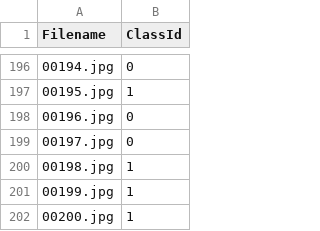
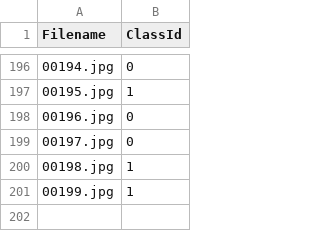
Before and after one commit to Goontendo/PocketMonsterData, a CSV file: mini_holdout_answers.csv, drawn as a sheet; only a part is shown, gaps mark what is left out.

Commit message:
Update mini_holdout_answers.csv

```diff
--- a/mini_holdout_answers.csv
+++ b/mini_holdout_answers.csv
@@ -201,2 +201 @@ Filename,ClassId
 00199.jpg,1
-00200.jpg,1
```
